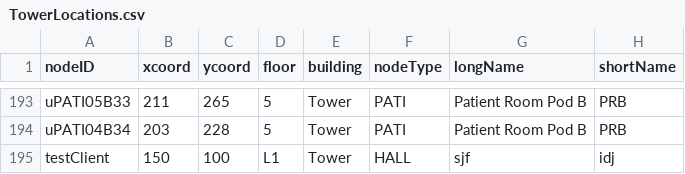
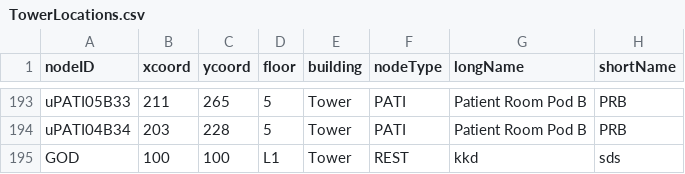
Before and after one commit to CS3733-D22-Team-U/CS3733-D22-Team-U-Final-Iteration, a CSV file: csvTables/TowerLocations.csv, drawn as a sheet; only a part is shown, gaps mark what is left out.

```diff
--- a/csvTables/TowerLocations.csv
+++ b/csvTables/TowerLocations.csv
@@ -194,2 +194,2 @@ uPATI05B33,211,265,5,Tower,PATI,Patient Room Pod B,PRB
 uPATI04B34,203,228,5,Tower,PATI,Patient Room Pod B,PRB
-testClient,150,100,L1,Tower,HALL,sjf,idj
+GOD,100,100,L1,Tower,REST,kkd,sds
```
Also changed, not shown: 11 other files.
